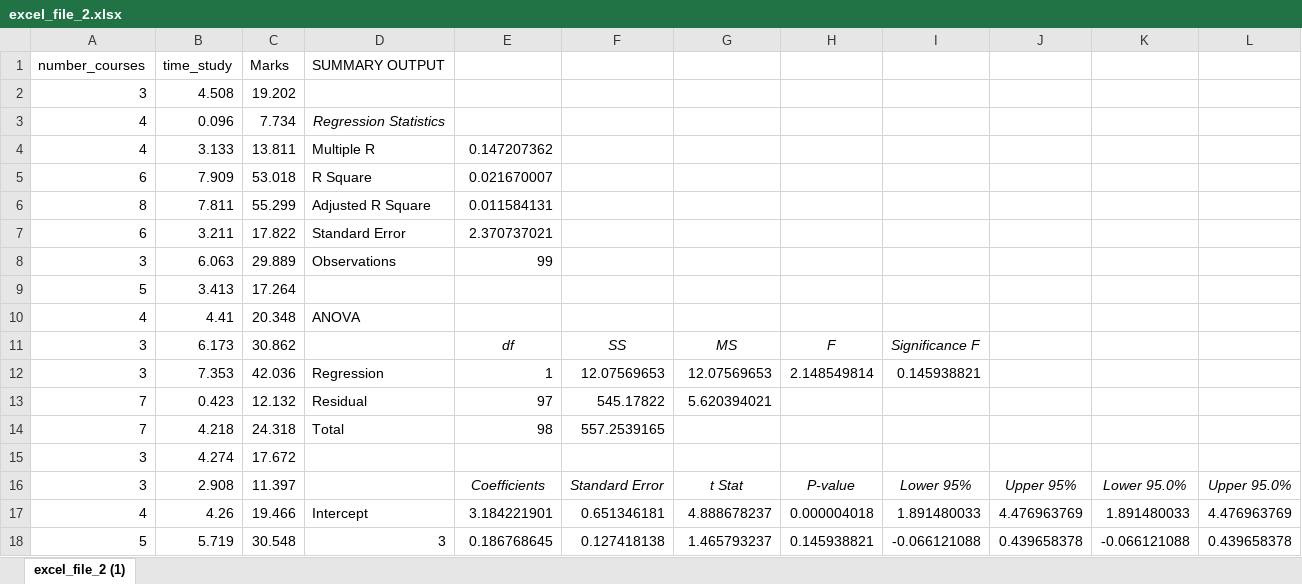
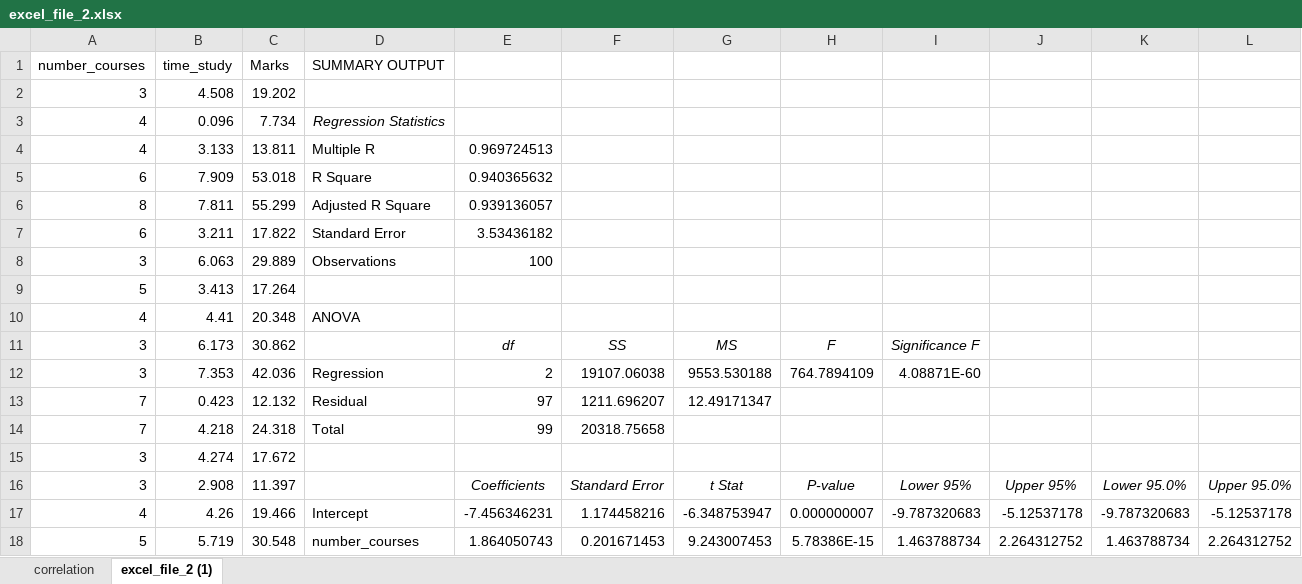
Before and after one commit to Colletaaliyah/data-analysis, an Excel workbook: excel_file_2.xlsx, sheet excel_file_2 (1), drawn as a sheet; only a part is shown; values as stored, in another font and other column widths than the file's, no borders; charts and pictures not drawn; the diff covers the shown part only; the diff names each change by its address in the sheet, - before the commit and + after, or states it on an @@ line.

Commit message:
excel sheet added

```diff
--- a/excel_file_2.xlsx (sheet excel_file_2 (1))
+++ b/excel_file_2.xlsx (sheet excel_file_2 (1))
+sheet tab: correlation
-E4: 0.147207362
+E4: 0.969724513
-E5: 0.021670007
+E5: 0.940365632
-E6: 0.011584131
+E6: 0.939136057
-E7: 2.370737021
+E7: 3.53436182
-E8: 99
+E8: 100
-E12: 1
+E12: 2
-F12: 12.07569653
+F12: 19107.06038
-G12: 12.07569653
+G12: 9553.530188
-H12: 2.148549814
+H12: 764.7894109
-I12: 0.145938821
+I12: 4.08871E-60
-F13: 545.17822
+F13: 1211.696207
-G13: 5.620394021
+G13: 12.49171347
-E14: 98
+E14: 99
-F14: 557.2539165
+F14: 20318.75658
-E17: 3.184221901
+E17: -7.456346231
-F17: 0.651346181
+F17: 1.174458216
-G17: 4.888678237
+G17: -6.348753947
-H17: 0.000004018
+H17: 0.000000007
-I17: 1.891480033
+I17: -9.787320683
-J17: 4.476963769
+J17: -5.12537178
-K17: 1.891480033
+K17: -9.787320683
-L17: 4.476963769
+L17: -5.12537178
-D18 (SUMMARY OUTPUT): 3
+D18 (SUMMARY OUTPUT): number_courses
-E18: 0.186768645
+E18: 1.864050743
-F18: 0.127418138
+F18: 0.201671453
-G18: 1.465793237
+G18: 9.243007453
-H18: 0.145938821
+H18: 5.78386E-15
-I18: -0.066121088
+I18: 1.463788734
-J18: 0.439658378
+J18: 2.264312752
-K18: -0.066121088
+K18: 1.463788734
-L18: 0.439658378
+L18: 2.264312752
```
Also changed, not shown: 24 added rows, 23 removed rows, 245 edited cells and cell formats elsewhere in this sheet.
